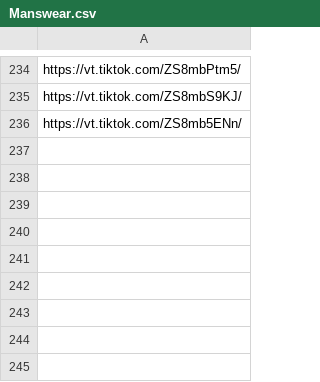
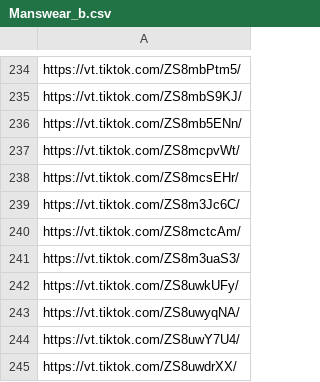
Before and after one commit to alfianpr/tiktokshop-scraper, a CSV file: Manswear_b.csv (was Manswear.csv), drawn as a sheet; only a part is shown, gaps mark what is left out.

```diff
--- a/Manswear.csv
+++ b/Manswear_b.csv
@@ -236 +236,10 @@ https://vt.tiktok.com/ZS8mbS9KJ/
 https://vt.tiktok.com/ZS8mb5ENn/
+https://vt.tiktok.com/ZS8mcpvWt/
+https://vt.tiktok.com/ZS8mcsEHr/
+https://vt.tiktok.com/ZS8m3Jc6C/
+https://vt.tiktok.com/ZS8mctcAm/
+https://vt.tiktok.com/ZS8m3uaS3/
+https://vt.tiktok.com/ZS8uwkUFy/
+https://vt.tiktok.com/ZS8uwyqNA/
+https://vt.tiktok.com/ZS8uwY7U4/
+https://vt.tiktok.com/ZS8uwdrXX/
```
Also changed, not shown: 21 other files.
